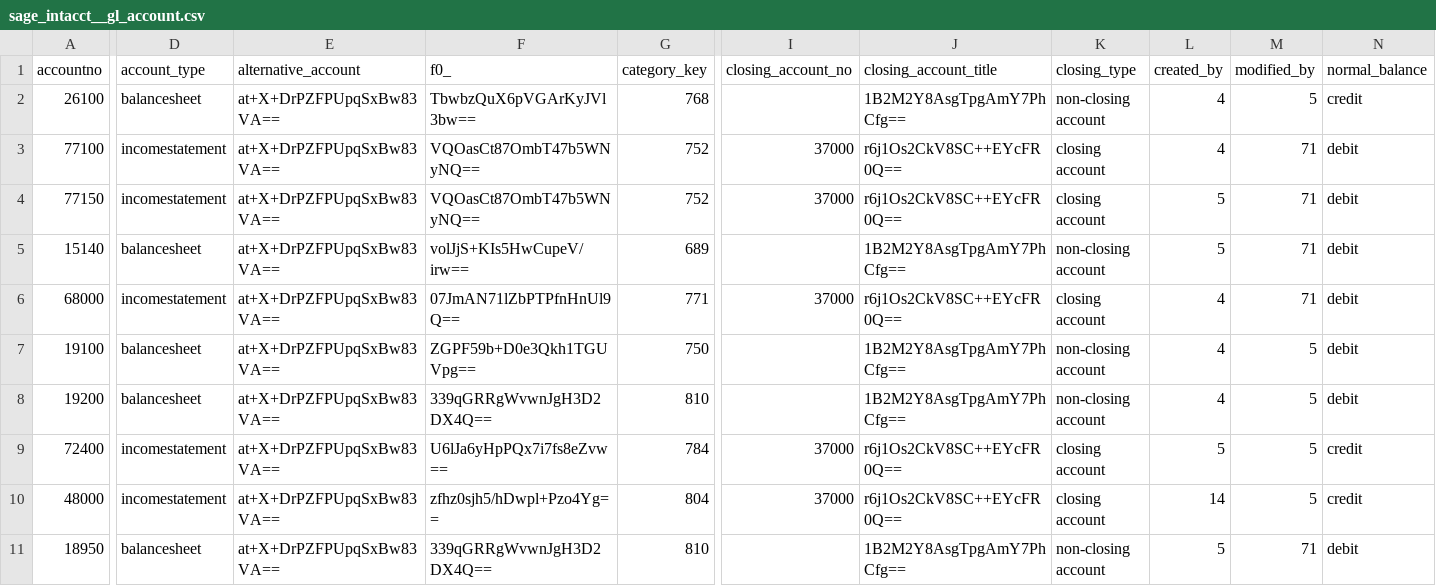
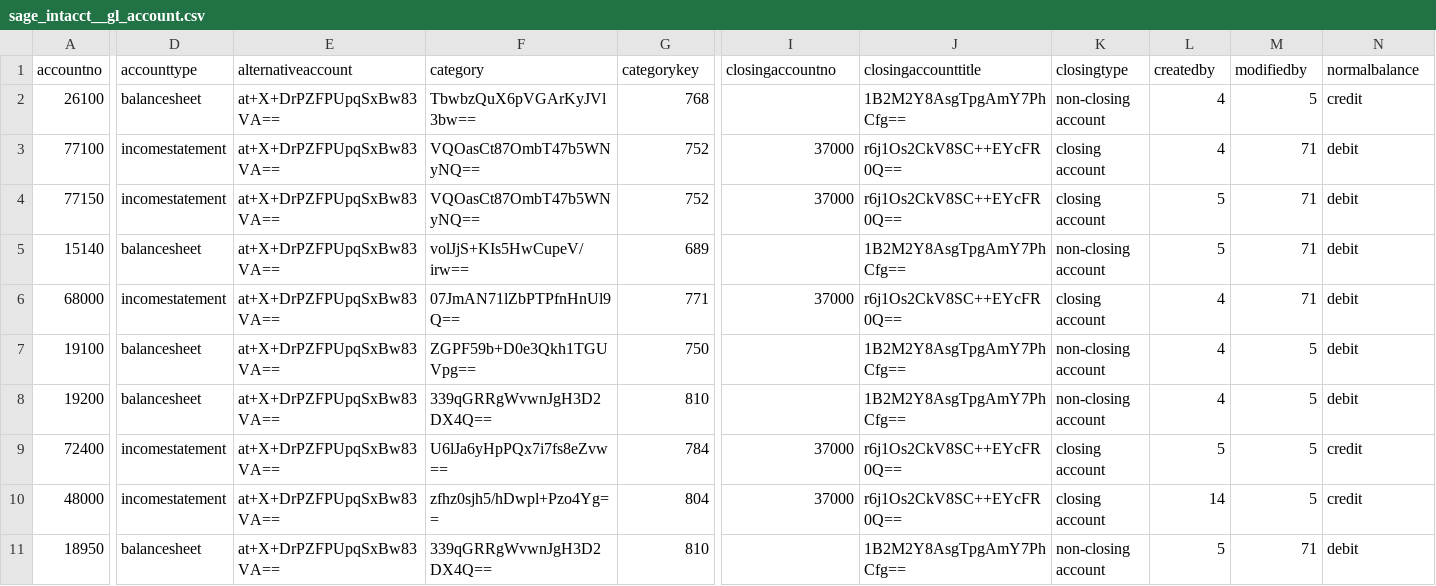
Before and after one commit to fivetran/dbt_sage_intacct_source, a CSV file: integration_tests/seeds/sage_intacct__gl_account.csv, drawn as a sheet; only a part is shown, gaps mark what is left out; the diff covers the shown part only; the diff names each change by its address in the sheet, - before the commit and + after, or states it on an @@ line.

```diff
--- a/integration_tests/seeds/sage_intacct__gl_account.csv
+++ b/integration_tests/seeds/sage_intacct__gl_account.csv
-D1: account_type
+D1: accounttype
-E1: alternative_account
+E1: alternativeaccount
-F1: f0_
+F1: category
-G1: category_key
+G1: categorykey
-I1: closing_account_no
+I1: closingaccountno
-J1: closing_account_title
+J1: closingaccounttitle
-K1: closing_type
+K1: closingtype
-L1: created_by
+L1: createdby
-M1: modified_by
+M1: modifiedby
-N1: normal_balance
+N1: normalbalance
```
Also changed, not shown: 21 edited cells elsewhere in this file, integration_tests/seeds/sage_intacct__ap_bill.csv, integration_tests/seeds/sage_intacct__ar_invoice.csv, 2 other files.
